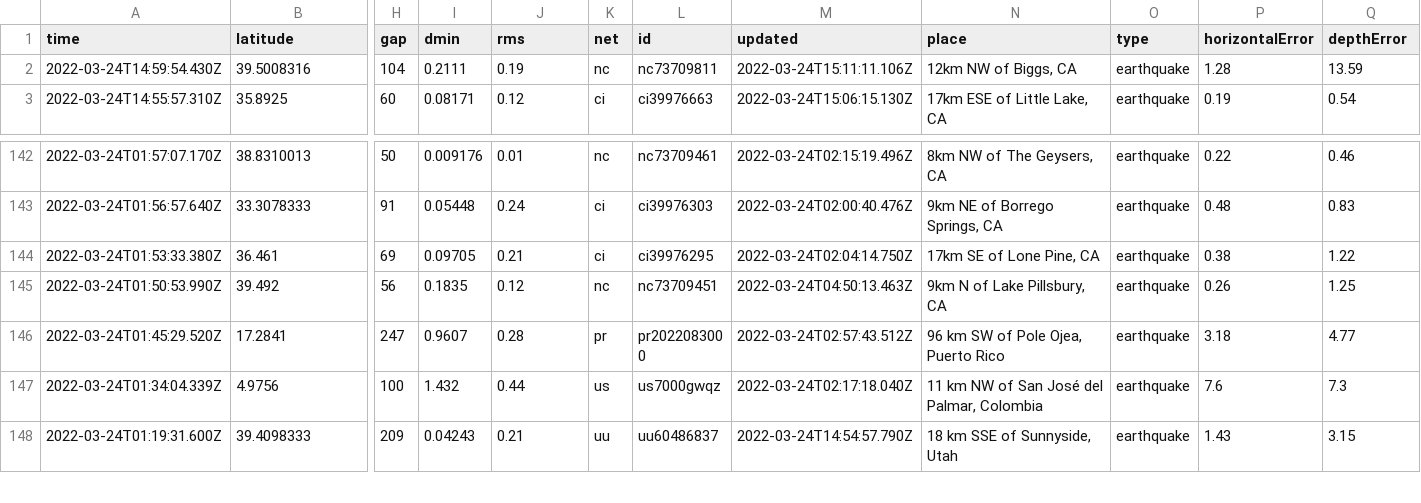
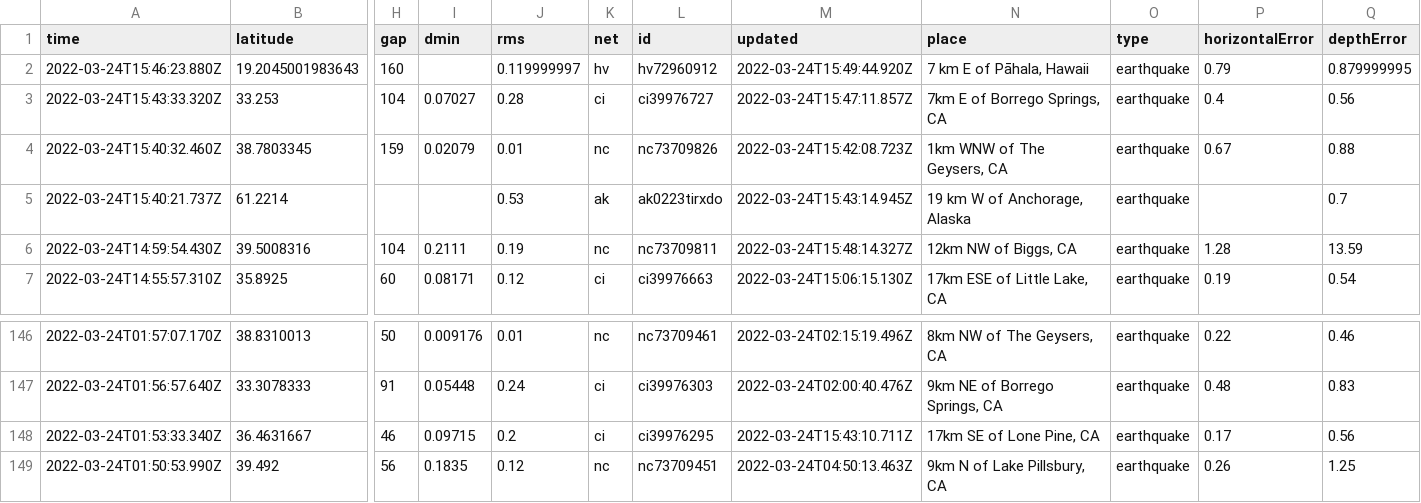
Before and after one commit to LauriNuoska/NICARharjoitus, a CSV file: usgs_current.csv, drawn as a sheet; only a part is shown, gaps mark what is left out; the shorter side is filled out with more unchanged rows; removed rows and columns are numbered as before the commit, all else as after; rows hold the shown columns only; the diff names each change by its address in the sheet, - before the commit and + after, or states it on an @@ line.

```diff
--- a/usgs_current.csv
+++ b/usgs_current.csv
+row 2: 2022-03-24T15:46:23.880Z | 19.2045001983643 | 160 |  | 0.119999997 | hv | hv72960912 | 2022-03-24T15:49:44.920Z | 7 km E of Pāhala, Hawaii | earthquake | 0.79 | 0.879999995
+row 3: 2022-03-24T15:43:33.320Z | 33.253 | 104 | 0.07027 | 0.28 | ci | ci39976727 | 2022-03-24T15:47:11.857Z | 7km E of Borrego Springs, CA | earthquake | 0.4 | 0.56
+row 4: 2022-03-24T15:40:32.460Z | 38.7803345 | 159 | 0.02079 | 0.01 | nc | nc73709826 | 2022-03-24T15:42:08.723Z | 1km WNW of The Geysers, CA | earthquake | 0.67 | 0.88
+row 5: 2022-03-24T15:40:21.737Z | 61.2214 |  |  | 0.53 | ak | ak0223tirxdo | 2022-03-24T15:43:14.945Z | 19 km W of Anchorage, Alaska | earthquake |  | 0.7
-M6 (updated): 2022-03-24T15:11:11.106Z
+M6 (updated): 2022-03-24T15:48:14.327Z
-row 144: 2022-03-24T01:53:33.380Z | 36.461 | 69 | 0.09705 | 0.21 | ci | ci39976295 | 2022-03-24T02:04:14.750Z | 17km SE of Lone Pine, CA | earthquake | 0.38 | 1.22
+row 148: 2022-03-24T01:53:33.340Z | 36.4631667 | 46 | 0.09715 | 0.2 | ci | ci39976295 | 2022-03-24T15:43:10.711Z | 17km SE of Lone Pine, CA | earthquake | 0.17 | 0.56
```
Also changed, not shown: 1 other file.
